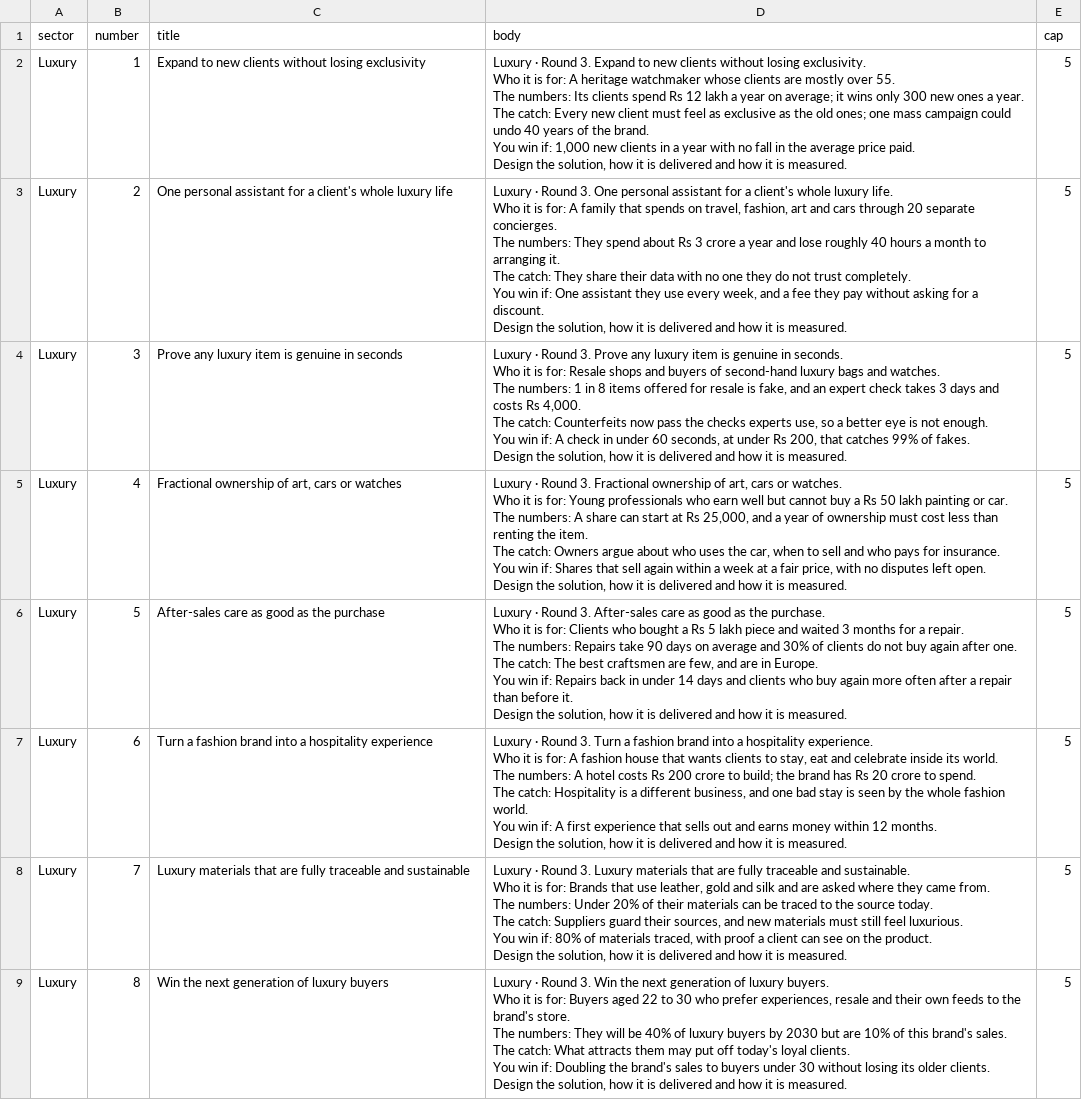
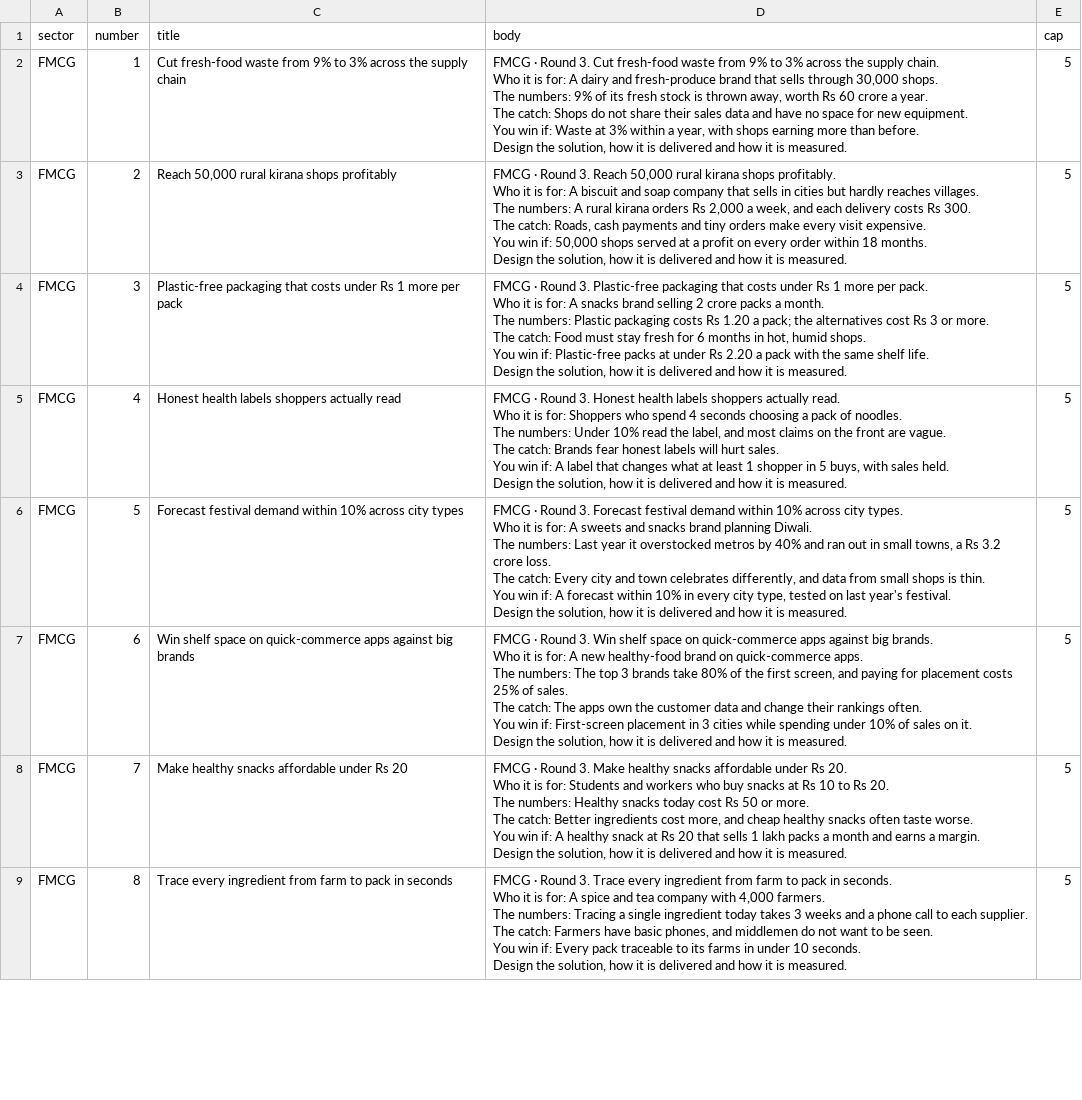
Before and after one commit to TushKum/shutUpV, a CSV file: seed/sectors/statements.csv, drawn as a sheet; only a part is shown; ↵ is a line break in a cell; the diff covers the shown part only; the diff names each change by its address in the sheet, - before the commit and + after, or states it on an @@ line.

```diff
--- a/seed/sectors/statements.csv
+++ b/seed/sectors/statements.csv
-A2:A9 (sector): Luxury
+A2:A9 (sector): FMCG
-C2 (title): Expand to new clients without losing exclusivity
+C2 (title): Cut fresh-food waste from 9% to 3% across the supply chain
-D2 (body): Luxury · Round 3. Expand to new clients without losing exclusivity. ↵ Who it is for: A heritage watchmaker whose clients are mostly over 55. ↵ The numbers: Its clients spend Rs 12 lakh a year on average; it wins only 300 new ones a year. ↵ The catch: Every new client must feel as exclusive as the old ones; one mass campaign could undo 40 years of the brand. ↵ You win if: 1,000 new clients in a year with no fall in the average price paid. ↵ Design the…
+D2 (body): FMCG · Round 3. Cut fresh-food waste from 9% to 3% across the supply chain. ↵ Who it is for: A dairy and fresh-produce brand that sells through 30,000 shops. ↵ The numbers: 9% of its fresh stock is thrown away, worth Rs 60 crore a year. ↵ The catch: Shops do not share their sales data and have no space for new equipment. ↵ You win if: Waste at 3% within a year, with shops earning more than before. ↵ Design the…
-C3 (title): One personal assistant for a client's whole luxury life
+C3 (title): Reach 50,000 rural kirana shops profitably
-D3 (body): Luxury · Round 3. One personal assistant for a client's whole luxury life. ↵ Who it is for: A family that spends on travel, fashion, art and cars through 20 separate concierges. ↵ The numbers: They spend about Rs 3 crore a year and lose roughly 40 hours a month to arranging it. ↵ The catch: They share their data with no one they do not trust completely. ↵ You win if: One assistant they use every week, and a fee they pay without asking for a discount. ↵ Design the…
+D3 (body): FMCG · Round 3. Reach 50,000 rural kirana shops profitably. ↵ Who it is for: A biscuit and soap company that sells in cities but hardly reaches villages. ↵ The numbers: A rural kirana orders Rs 2,000 a week, and each delivery costs Rs 300. ↵ The catch: Roads, cash payments and tiny orders make every visit expensive. ↵ You win if: 50,000 shops served at a profit on every order within 18 months. ↵ Design the…
-C4 (title): Prove any luxury item is genuine in seconds
+C4 (title): Plastic-free packaging that costs under Rs 1 more per pack
-D4 (body): Luxury · Round 3. Prove any luxury item is genuine in seconds. ↵ Who it is for: Resale shops and buyers of second-hand luxury bags and watches. ↵ The numbers: 1 in 8 items offered for resale is fake, and an expert check takes 3 days and costs Rs 4,000. ↵ The catch: Counterfeits now pass the checks experts use, so a better eye is not enough. ↵ You win if: A check in under 60 seconds, at under Rs 200, that catches 99% of fakes. ↵ Design the…
+D4 (body): FMCG · Round 3. Plastic-free packaging that costs under Rs 1 more per pack. ↵ Who it is for: A snacks brand selling 2 crore packs a month. ↵ The numbers: Plastic packaging costs Rs 1.20 a pack; the alternatives cost Rs 3 or more. ↵ The catch: Food must stay fresh for 6 months in hot, humid shops. ↵ You win if: Plastic-free packs at under Rs 2.20 a pack with the same shelf life. ↵ Design the…
-C5 (title): Fractional ownership of art, cars or watches
+C5 (title): Honest health labels shoppers actually read
-D5 (body): Luxury · Round 3. Fractional ownership of art, cars or watches. ↵ Who it is for: Young professionals who earn well but cannot buy a Rs 50 lakh painting or car. ↵ The numbers: A share can start at Rs 25,000, and a year of ownership must cost less than renting the item. ↵ The catch: Owners argue about who uses the car, when to sell and who pays for insurance. ↵ You win if: Shares that sell again within a week at a fair price, with no disputes left open. ↵ Design the…
+D5 (body): FMCG · Round 3. Honest health labels shoppers actually read. ↵ Who it is for: Shoppers who spend 4 seconds choosing a pack of noodles. ↵ The numbers: Under 10% read the label, and most claims on the front are vague. ↵ The catch: Brands fear honest labels will hurt sales. ↵ You win if: A label that changes what at least 1 shopper in 5 buys, with sales held. ↵ Design the…
-C6 (title): After-sales care as good as the purchase
+C6 (title): Forecast festival demand within 10% across city types
-D6 (body): Luxury · Round 3. After-sales care as good as the purchase. ↵ Who it is for: Clients who bought a Rs 5 lakh piece and waited 3 months for a repair. ↵ The numbers: Repairs take 90 days on average and 30% of clients do not buy again after one. ↵ The catch: The best craftsmen are few, and are in Europe. ↵ You win if: Repairs back in under 14 days and clients who buy again more often after a repair than before it. ↵ Design the…
+D6 (body): FMCG · Round 3. Forecast festival demand within 10% across city types. ↵ Who it is for: A sweets and snacks brand planning Diwali. ↵ The numbers: Last year it overstocked metros by 40% and ran out in small towns, a Rs 3.2 crore loss. ↵ The catch: Every city and town celebrates differently, and data from small shops is thin. ↵ You win if: A forecast within 10% in every city type, tested on last year's festival. ↵ Design the…
-C7 (title): Turn a fashion brand into a hospitality experience
+C7 (title): Win shelf space on quick-commerce apps against big brands
-D7 (body): Luxury · Round 3. Turn a fashion brand into a hospitality experience. ↵ Who it is for: A fashion house that wants clients to stay, eat and celebrate inside its world. ↵ The numbers: A hotel costs Rs 200 crore to build; the brand has Rs 20 crore to spend. ↵ The catch: Hospitality is a different business, and one bad stay is seen by the whole fashion world. ↵ You win if: A first experience that sells out and earns money within 12 months. ↵ Design the…
+D7 (body): FMCG · Round 3. Win shelf space on quick-commerce apps against big brands. ↵ Who it is for: A new healthy-food brand on quick-commerce apps. ↵ The numbers: The top 3 brands take 80% of the first screen, and paying for placement costs 25% of sales. ↵ The catch: The apps own the customer data and change their rankings often. ↵ You win if: First-screen placement in 3 cities while spending under 10% of sales on it. ↵ Design the…
-C8 (title): Luxury materials that are fully traceable and sustainable
+C8 (title): Make healthy snacks affordable under Rs 20
-D8 (body): Luxury · Round 3. Luxury materials that are fully traceable and sustainable. ↵ Who it is for: Brands that use leather, gold and silk and are asked where they came from. ↵ The numbers: Under 20% of their materials can be traced to the source today. ↵ The catch: Suppliers guard their sources, and new materials must still feel luxurious. ↵ You win if: 80% of materials traced, with proof a client can see on the product. ↵ Design the…
+D8 (body): FMCG · Round 3. Make healthy snacks affordable under Rs 20. ↵ Who it is for: Students and workers who buy snacks at Rs 10 to Rs 20. ↵ The numbers: Healthy snacks today cost Rs 50 or more. ↵ The catch: Better ingredients cost more, and cheap healthy snacks often taste worse. ↵ You win if: A healthy snack at Rs 20 that sells 1 lakh packs a month and earns a margin. ↵ Design the…
-C9 (title): Win the next generation of luxury buyers
+C9 (title): Trace every ingredient from farm to pack in seconds
-D9 (body): Luxury · Round 3. Win the next generation of luxury buyers. ↵ Who it is for: Buyers aged 22 to 30 who prefer experiences, resale and their own feeds to the brand's store. ↵ The numbers: They will be 40% of luxury buyers by 2030 but are 10% of this brand's sales. ↵ The catch: What attracts them may put off today's loyal clients. ↵ You win if: Doubling the brand's sales to buyers under 30 without losing its older clients. ↵ Design the…
+D9 (body): FMCG · Round 3. Trace every ingredient from farm to pack in seconds. ↵ Who it is for: A spice and tea company with 4,000 farmers. ↵ The numbers: Tracing a single ingredient today takes 3 weeks and a phone call to each supplier. ↵ The catch: Farmers have basic phones, and middlemen do not want to be seen. ↵ You win if: Every pack traceable to its farms in under 10 seconds. ↵ Design the…
```
Also changed, not shown: 66 edited cells elsewhere in this file, seed/sectors/all/crisis-cards.csv, seed/sectors/all/problem-cards.csv, 12 other files.
